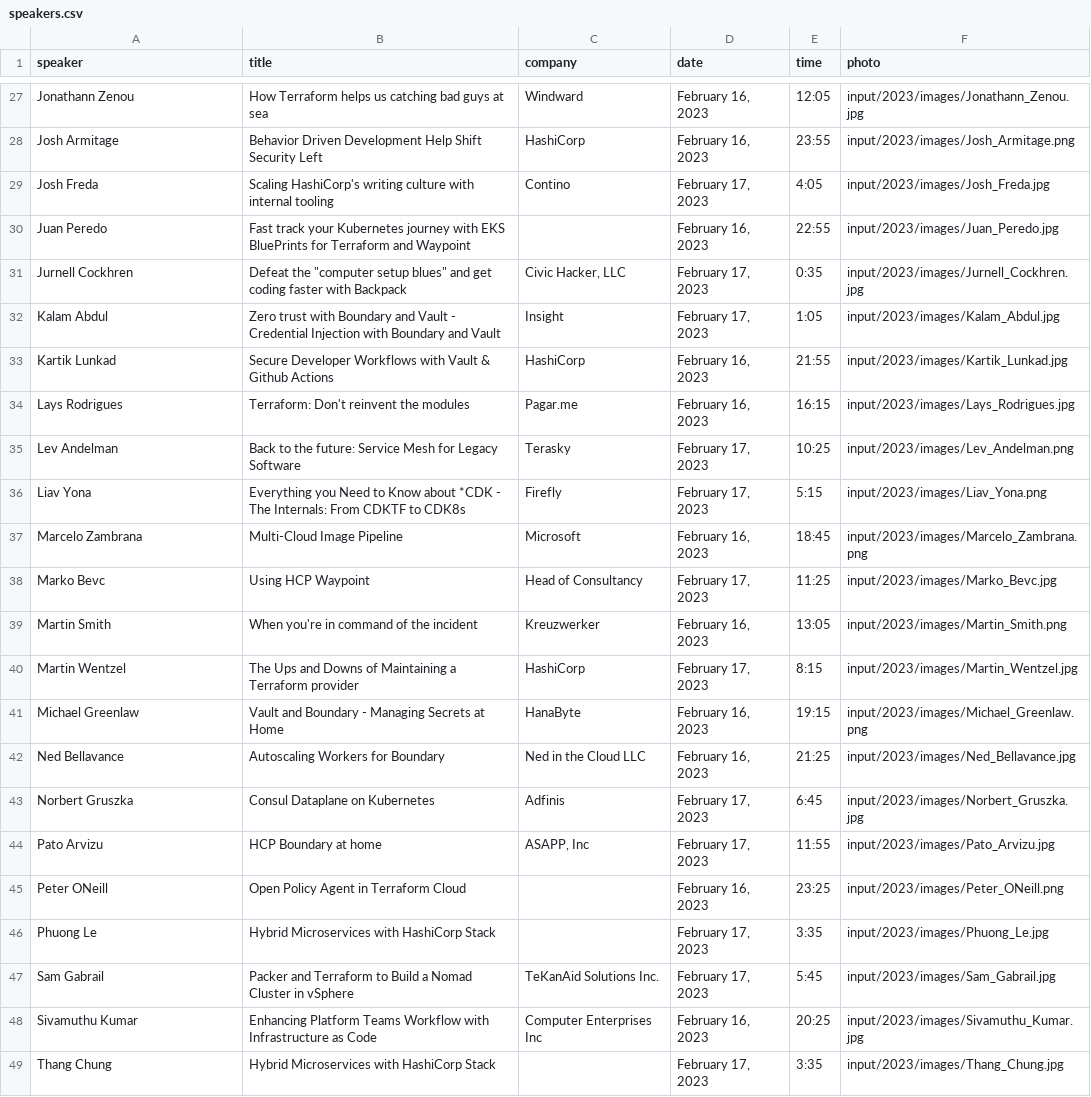
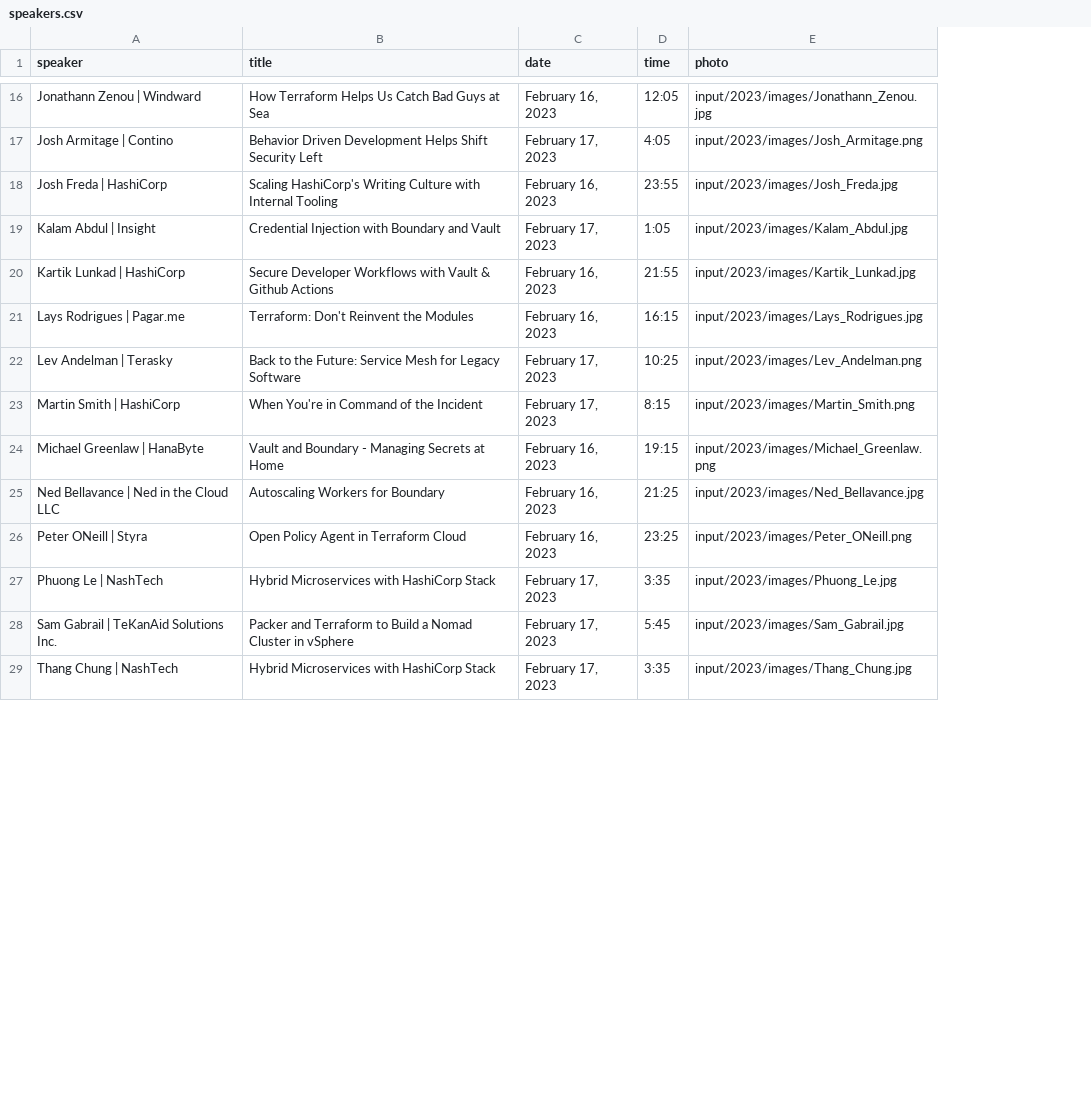
Before and after one commit to hashicorp-dev-advocates/picasso-templates, a CSV file: input/2023/csv/speakers.csv, drawn as a sheet; only a part is shown, gaps mark what is left out; removed rows and columns are numbered as before the commit, all else as after; the diff covers the shown part only; the diff names each change by its address in the sheet, - before the commit and + after, or states it on an @@ line.

```diff
--- a/input/2023/csv/speakers.csv
+++ b/input/2023/csv/speakers.csv
-column C (company), rows 27-28: Windward | HashiCorp; rows 32-35: Insight | HashiCorp | Pagar.me | Terasky; rows 40-42: HashiCorp | HanaByte | Ned in the Cloud LLC; row 47: TeKanAid Solutions Inc.
-A16 (speaker): Jonathann Zenou
+A16 (speaker): Jonathann Zenou | Windward
-B16 (title): How Terraform helps us catching bad guys at sea
+B16 (title): How Terraform Helps Us Catch Bad Guys at Sea
+row 17: Josh Armitage | Contino | Behavior Driven Development Helps Shift Security Left | February 17, 2023 | 4:05 | input/2023/images/Josh_Armitage.png
-A18 (speaker): Josh Armitage
+A18 (speaker): Josh Freda | HashiCorp
-B18 (title): Behavior Driven Development Help Shift Security Left
+B18 (title): Scaling HashiCorp's Writing Culture with Internal Tooling
-E18 (photo): input/2023/images/Josh_Armitage.png
+E18 (photo): input/2023/images/Josh_Freda.jpg
-row 29: Josh Freda | Scaling HashiCorp's writing culture with internal tooling | Contino | February 17, 2023 | 4:05 | input/2023/images/Josh_Freda.jpg
-row 30: Juan Peredo | Fast track your Kubernetes journey with EKS BluePrints for Terraform and Waypoint |  | February 16, 2023 | 22:55 | input/2023/images/Juan_Peredo.jpg
-row 31: Jurnell Cockhren | Defeat the "computer setup blues" and get coding faster with Backpack | Civic Hacker, LLC | February 17, 2023 | 0:35 | input/2023/images/Jurnell_Cockhren.jpg
-A19 (speaker): Kalam Abdul
+A19 (speaker): Kalam Abdul | Insight
-B19 (title): Zero trust with Boundary and Vault - Credential Injection…
+B19 (title): Credential Injection…
-A20 (speaker): Kartik Lunkad
+A20 (speaker): Kartik Lunkad | HashiCorp
-A21 (speaker): Lays Rodrigues
+A21 (speaker): Lays Rodrigues | Pagar.me
-B21 (title): Terraform: Don't reinvent the modules
+B21 (title): Terraform: Don't Reinvent the Modules
-A22 (speaker): Lev Andelman
+A22 (speaker): Lev Andelman | Terasky
-B22 (title): …to the future: Service Mesh…
+B22 (title): …to the Future: Service Mesh…
-row 36: Liav Yona | Everything you Need to Know about *CDK - The Internals: From CDKTF to CDK8s | Firefly | February 17, 2023 | 5:15 | input/2023/images/Liav_Yona.png
-row 37: Marcelo Zambrana | Multi-Cloud Image Pipeline | Microsoft | February 16, 2023 | 18:45 | input/2023/images/Marcelo_Zambrana.png
-row 38: Marko Bevc | Using HCP Waypoint | Head of Consultancy | February 17, 2023 | 11:25 | input/2023/images/Marko_Bevc.jpg
-row 39: Martin Smith | When you're in command of the incident | Kreuzwerker | February 16, 2023 | 13:05 | input/2023/images/Martin_Smith.png
-A23 (speaker): Martin Wentzel
+A23 (speaker): Martin Smith | HashiCorp
-B23 (title): The Ups and Downs of Maintaining a Terraform provider
+B23 (title): When You're in Command of the Incident
-E23 (photo): input/2023/images/Martin_Wentzel.jpg
+E23 (photo): input/2023/images/Martin_Smith.png
-A24 (speaker): Michael Greenlaw
+A24 (speaker): Michael Greenlaw | HanaByte
-A25 (speaker): Ned Bellavance
+A25 (speaker): Ned Bellavance | Ned in the Cloud LLC
-row 43: Norbert Gruszka | Consul Dataplane on Kubernetes | Adfinis | February 17, 2023 | 6:45 | input/2023/images/Norbert_Gruszka.jpg
-row 44: Pato Arvizu | HCP Boundary at home | ASAPP, Inc | February 17, 2023 | 11:55 | input/2023/images/Pato_Arvizu.jpg
-A26 (speaker): Peter ONeill
+A26 (speaker): Peter ONeill | Styra
-A27 (speaker): Phuong Le
+A27 (speaker): Phuong Le | NashTech
-A28 (speaker): Sam Gabrail
+A28 (speaker): Sam Gabrail | TeKanAid Solutions Inc.
-row 48: Sivamuthu Kumar | Enhancing Platform Teams Workflow with Infrastructure as Code | Computer Enterprises Inc | February 16, 2023 | 20:25 | input/2023/images/Sivamuthu_Kumar.jpg
-A29 (speaker): Thang Chung
+A29 (speaker): Thang Chung | NashTech
```
Also changed, not shown: 13 removed rows and 21 edited cells elsewhere in this file, 14 other files.
